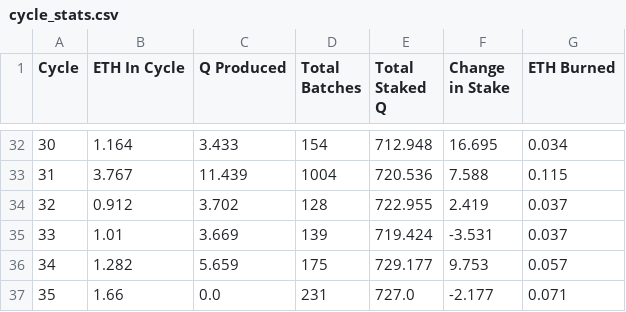
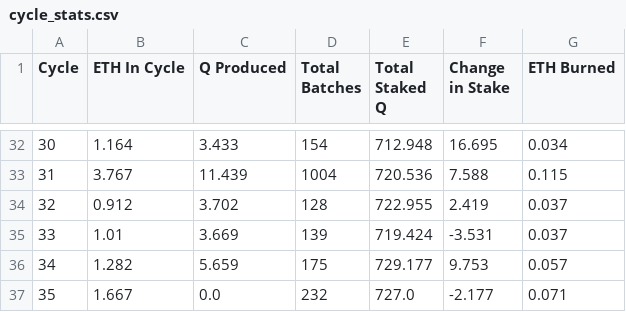
Before and after one commit to TreeCityWes/QTool, a CSV file: cycle_stats.csv, drawn as a sheet; only a part is shown, gaps mark what is left out.

Commit message:
Data updated on Mon Jul  1 23:24:01 UTC 2024

```diff
--- a/cycle_stats.csv
+++ b/cycle_stats.csv
@@ -36,2 +36,2 @@ Cycle,ETH In Cycle,Q Produced,Total Batches,Total Staked Q,Change in Stake,ETH B
 34,1.282,5.659,175,729.177,9.753,0.057
-35,1.66,0.0,231,727.0,-2.177,0.071
+35,1.667,0.0,232,727.0,-2.177,0.071
```
Also changed, not shown: 2 other files.
